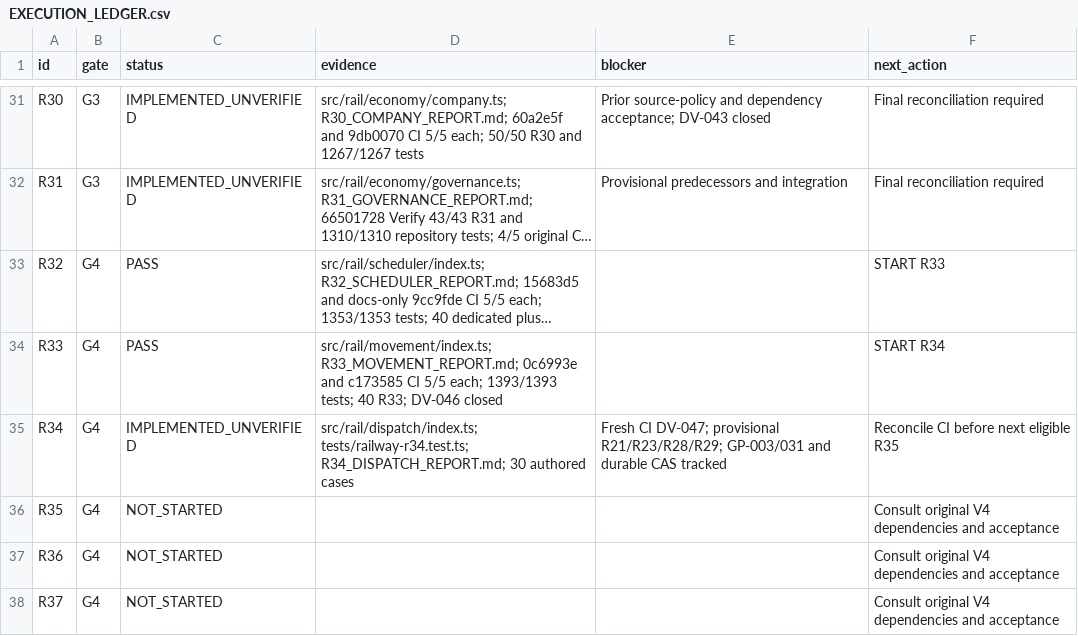
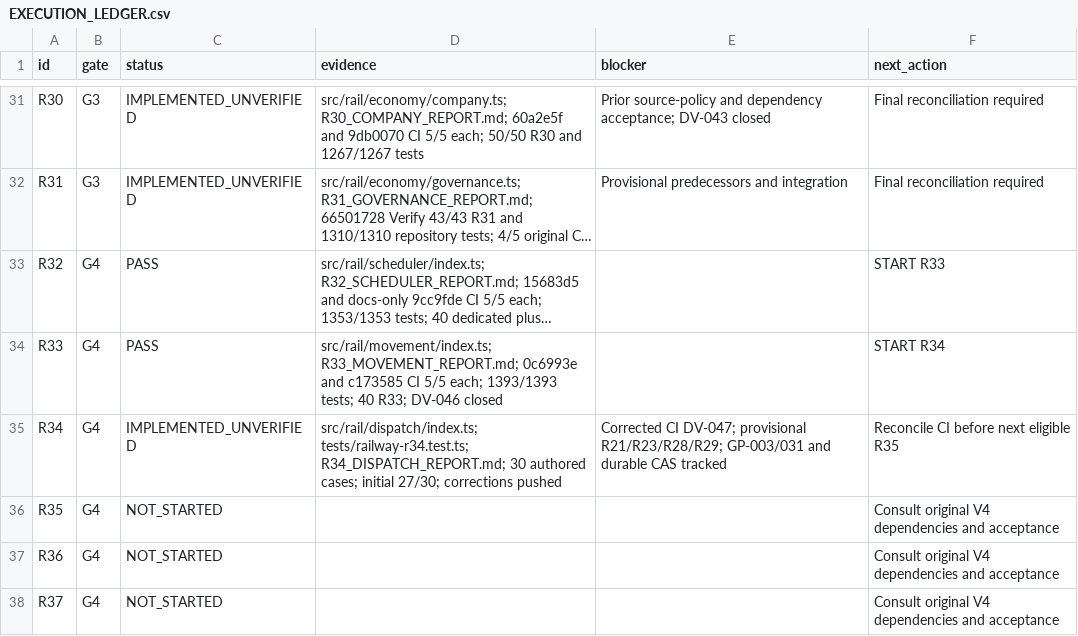
Before and after one commit to S2zxx0zxx/Railway-Ceo-, a CSV file: docs/railway/EXECUTION_LEDGER.csv, drawn as a sheet; only a part is shown, gaps mark what is left out; long unchanged cells end in …; the diff names each change by its address in the sheet, - before the commit and + after, or states it on an @@ line.

```diff
--- a/docs/railway/EXECUTION_LEDGER.csv
+++ b/docs/railway/EXECUTION_LEDGER.csv
-D35 (evidence): …30 authored cases
+D35 (evidence): …30 authored cases; initial 27/30; corrections pushed
-E35 (blocker): Fresh CI DV-047;…
+E35 (blocker): Corrected CI DV-047;…
```
Also changed, not shown: docs/railway/DEFERRED_VERIFICATION.csv, 4 other files.
